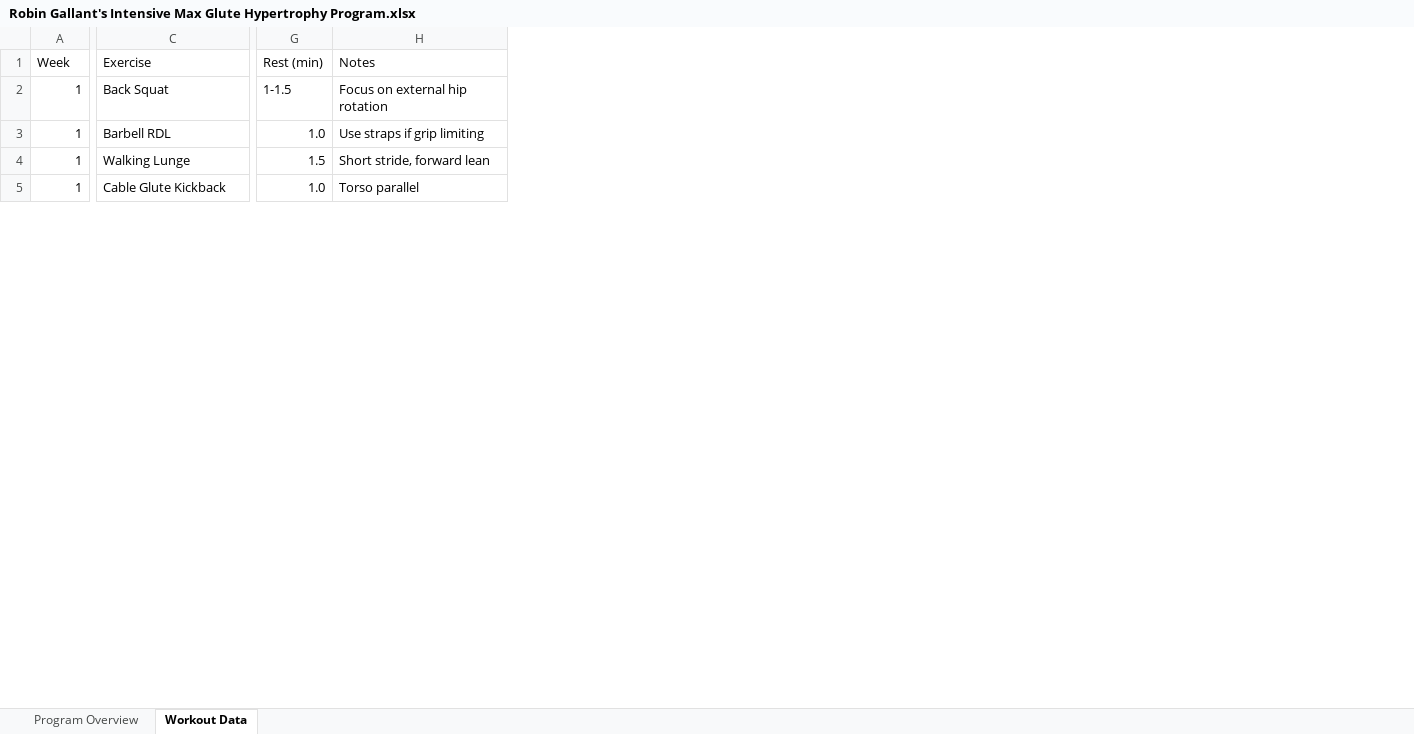
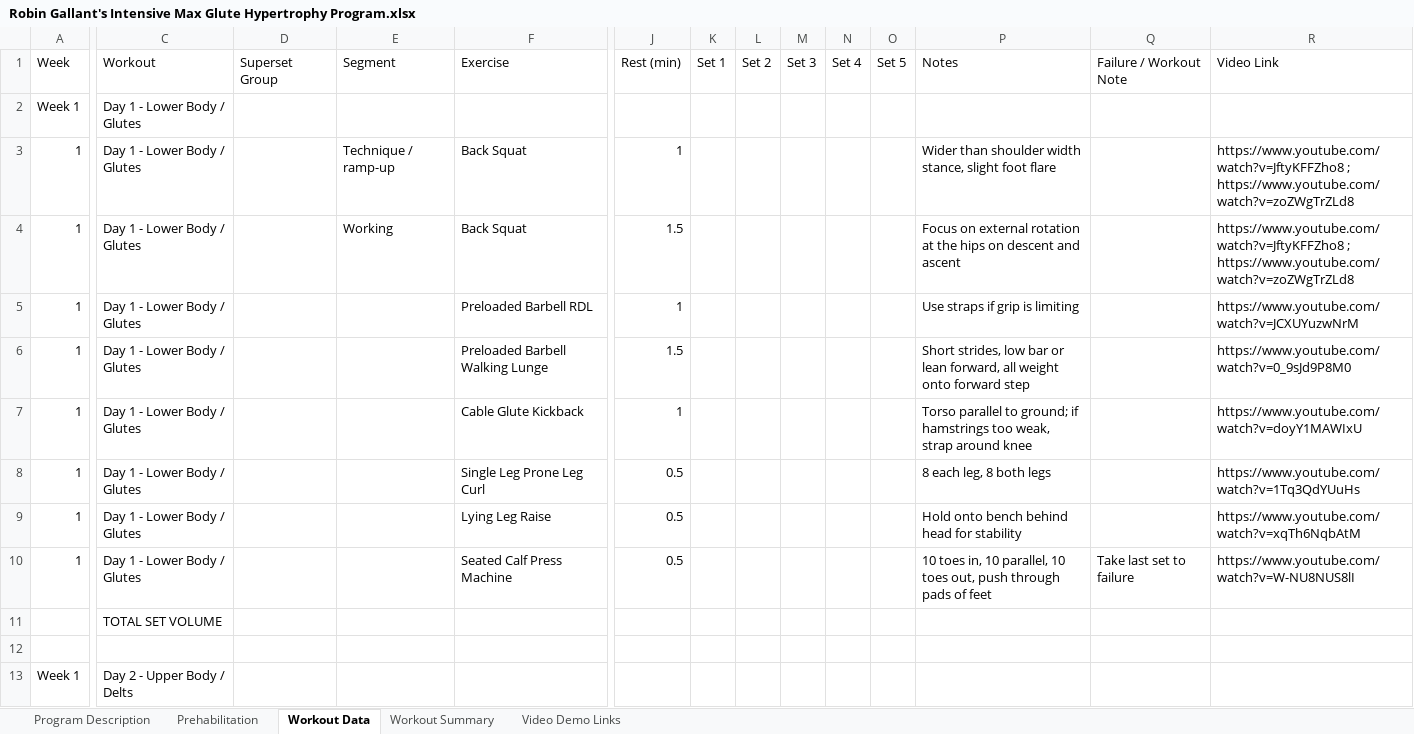
Before and after one commit to arkitechSystems/RepLab, an Excel workbook: client/public/Workouts/Robin Gallant's Intensive Max Glute Hypertrophy Program.xlsx, sheet Workout Data, drawn as a sheet; only a part is shown, gaps mark what is left out; values as stored, in another font and other column widths than the file's, no cell formats; addresses are those after the commit; rows hold the shown columns only; the diff covers the shown part only; the diff names each change by its address in the sheet, - before the commit and + after, or states it on an @@ line.

```diff
--- a/client/public/Workouts/Robin Gallant's Intensive Max Glute Hypertrophy Program.xlsx (sheet Workout Data)
+++ b/client/public/Workouts/Robin Gallant's Intensive Max Glute Hypertrophy Program.xlsx (sheet Workout Data)
-sheet tab: Program Overview
+sheet tab: Program Description
+sheet tab: Prehabilitation
+sheet tab: Workout Summary
+sheet tab: Video Demo Links
+column C (Workout), rows 4-7: all Day 1 - Lower Body / Glutes
+column D (Superset Group), empty
+column E (Segment), row 4: Working
+column K (Set 1), empty
+column L (Set 2), empty
+column M (Set 3), empty
+column N (Set 4), empty
+column O (Set 5), empty
+column Q (Failure / Workout Note), empty
+column R (Video Link), rows 4-7: https://www.youtube.com/watch?v=JftyKFFZho8 ; https://www.youtube.com/watch?v=zoZWgTrZLd8 | https://www.youtube.com/watch?v=JCXUYuzwNrM | https://www.youtube.com/watch?v=0_9sJd9P8M0 | https://www.youtube.com/watch?v=doyY1MAWIxU
+row 2: Week 1 | Day 1 - Lower Body / Glutes
+row 3: 1 | Day 1 - Lower Body / Glutes |  | Technique / ramp-up | Back Squat | 1 |  |  |  |  |  | Wider than shoulder width stance, slight foot flare |  | https://www.youtube.com/watch?v=JftyKFFZho8 ; https://www.youtube.com/watch?v=zoZWgTrZLd8
-J4 (Rest (min)): 1-1.5
+J4 (Rest (min)): 1.5
-P4 (Notes): Focus on external hip rotation
+P4 (Notes): Focus on external rotation at the hips on descent and ascent
-F5 (Exercise): Barbell RDL
+F5 (Exercise): Preloaded Barbell RDL
-J5 (Rest (min)): 1.0
+J5 (Rest (min)): 1
-P5 (Notes): Use straps if grip limiting
+P5 (Notes): Use straps if grip is limiting
-F6 (Exercise): Walking Lunge
+F6 (Exercise): Preloaded Barbell Walking Lunge
-P6 (Notes): Short stride, forward lean
+P6 (Notes): Short strides, low bar or lean forward, all weight onto forward step
-J7 (Rest (min)): 1.0
+J7 (Rest (min)): 1
-P7 (Notes): Torso parallel
+P7 (Notes): Torso parallel to ground; if hamstrings too weak, strap around knee
+row 8: 1 | Day 1 - Lower Body / Glutes |  |  | Single Leg Prone Leg Curl | 0.5 |  |  |  |  |  | 8 each leg, 8 both legs |  | https://www.youtube.com/watch?v=1Tq3QdYUuHs
+row 9: 1 | Day 1 - Lower Body / Glutes |  |  | Lying Leg Raise | 0.5 |  |  |  |  |  | Hold onto bench behind head for stability |  | https://www.youtube.com/watch?v=xqTh6NqbAtM
+row 10: 1 | Day 1 - Lower Body / Glutes |  |  | Seated Calf Press Machine | 0.5 |  |  |  |  |  | 10 toes in, 10 parallel, 10 toes out, push through pads of feet | Take last set to failure | https://www.youtube.com/watch?v=W-NU8NUS8lI
+row 11:  | TOTAL SET VOLUME
+row 12: (empty)
+row 13: Week 1 | Day 2 - Upper Body / Delts
```
Also changed, not shown: 186 added rows and 27 edited cells elsewhere in this sheet, sheet Program Description, cell formats, 13 other files.
